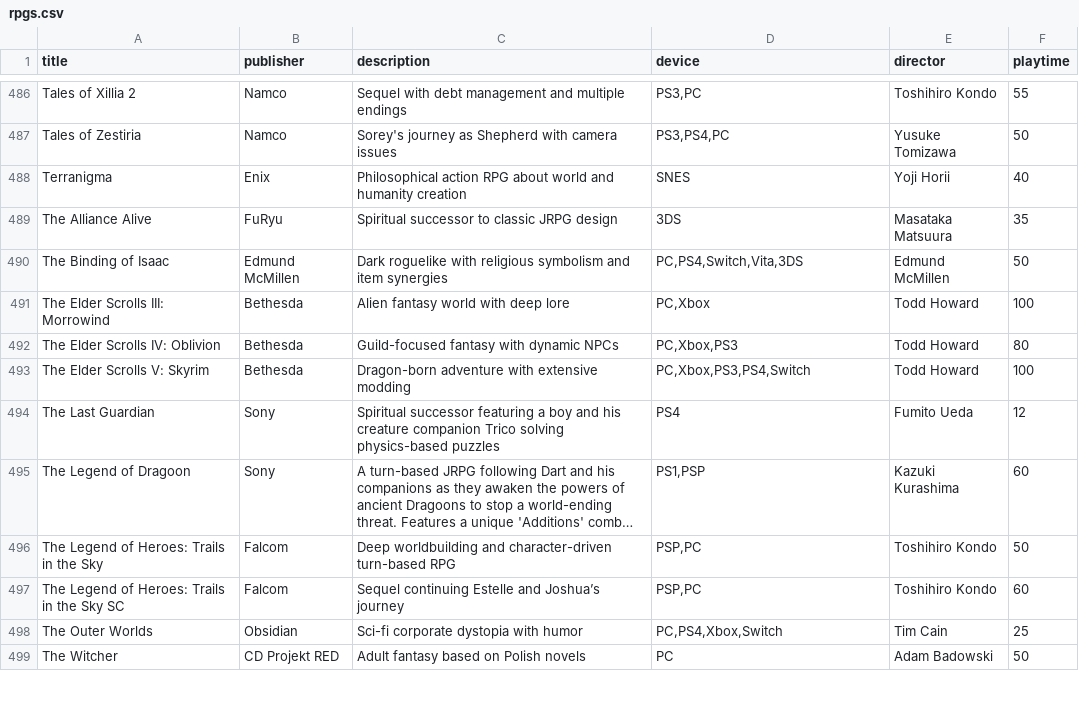
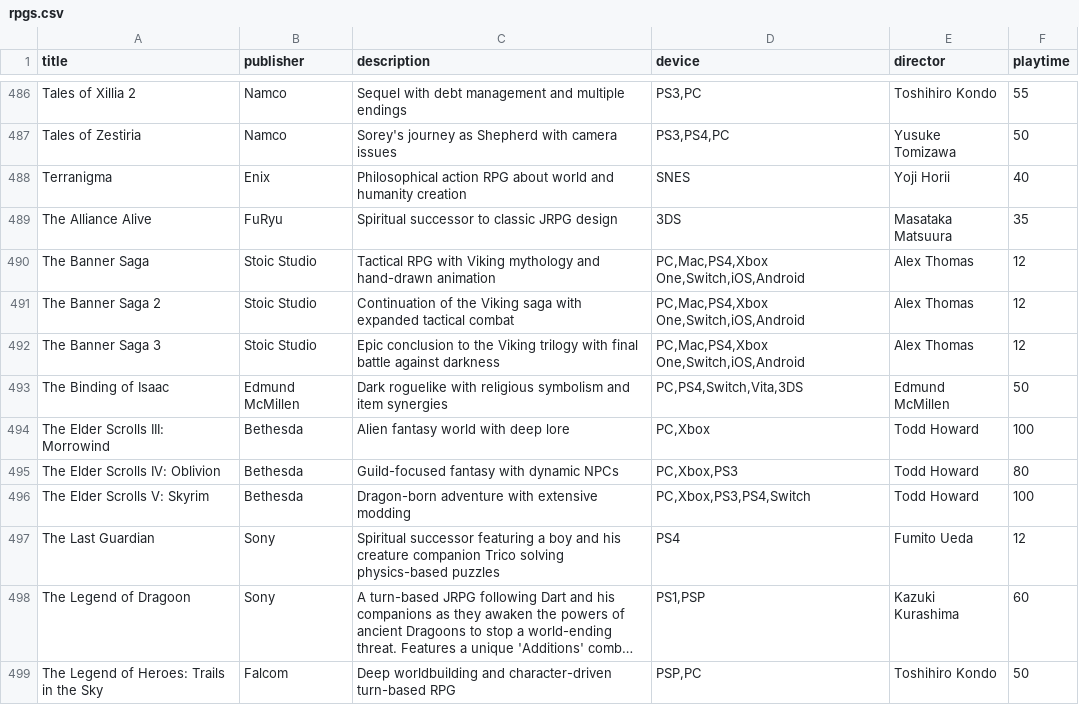
Before and after one commit to bittricky/rpgs, a CSV file: rpgs.csv, drawn as a sheet; only a part is shown, gaps mark what is left out; the shorter side is filled out with more unchanged rows; long unchanged cells end in ….

Commit message:
feat(trpg): Added Banner Saga Series

```diff
--- a/rpgs.csv
+++ b/rpgs.csv
@@ -489,2 +489,5 @@ Terranigma,Enix,Philosophical action RPG about world and humanity creation,SNES,
 The Alliance Alive,FuRyu,Spiritual successor to classic JRPG design,3DS,Masataka Matsuura,35
+The Banner Saga,Stoic Studio,Tactical RPG with Viking mythology and hand-drawn animation,"PC,Mac,PS4,Xbox One,Switch,iOS,Android",Alex Thomas,12
+The Banner Saga 2,Stoic Studio,Continuation of the Viking saga with expanded tactical combat,"PC,Mac,PS4,Xbox One,Switch,iOS,Android",Alex Thomas,12
+The Banner Saga 3,Stoic Studio,Epic conclusion to the Viking trilogy with final battle against darkness,"PC,Mac,PS4,Xbox One,Switch,iOS,Android",Alex Thomas,12
 The Binding of Isaac,Edmund McMillen,Dark roguelike with religious symbolism and item synergies,"PC,PS4,Switch,Vita,3DS",Edmund McMillen,50
```
